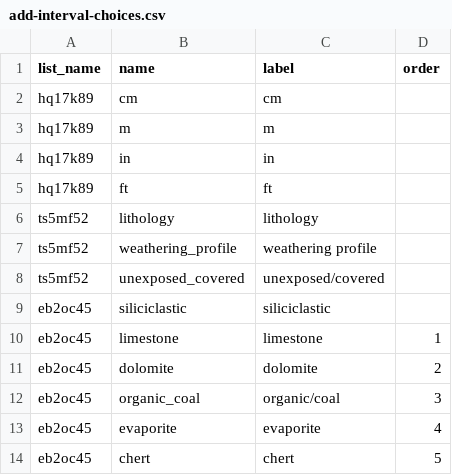
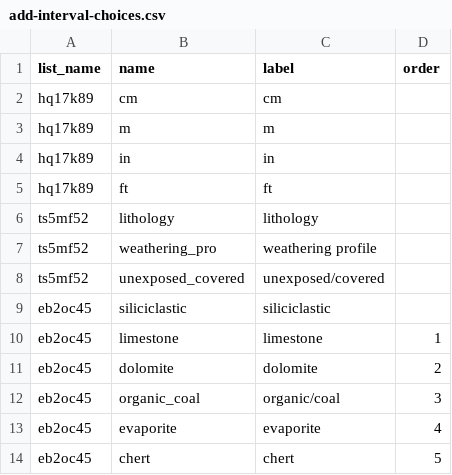
Before and after one commit to StraboSpot/strabo-mobile, a CSV file: www/app/data-models/sed/add-interval-choices.csv, drawn as a sheet; only a part is shown.

```diff
--- a/www/app/data-models/sed/add-interval-choices.csv
+++ b/www/app/data-models/sed/add-interval-choices.csv
@@ -6,3 +6,3 @@ hq17k89,ft,ft,
 ts5mf52,lithology,lithology,
-ts5mf52,weathering_profile,weathering profile,
+ts5mf52,weathering_pro,weathering profile,
 ts5mf52,unexposed_covered,unexposed/covered,
```
Also changed, not shown: www/app/data-models/sed/add-interval-survey.csv, www/app/data-models/sed/composition-choices.csv, 11 other files.
